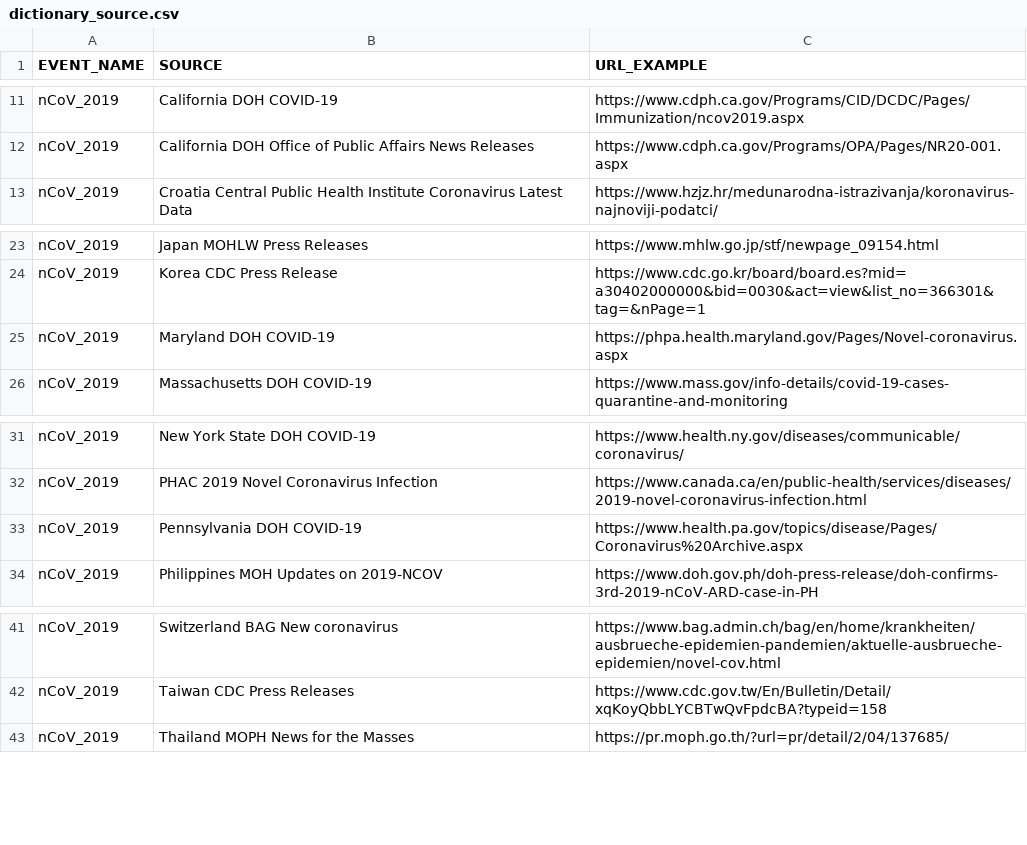
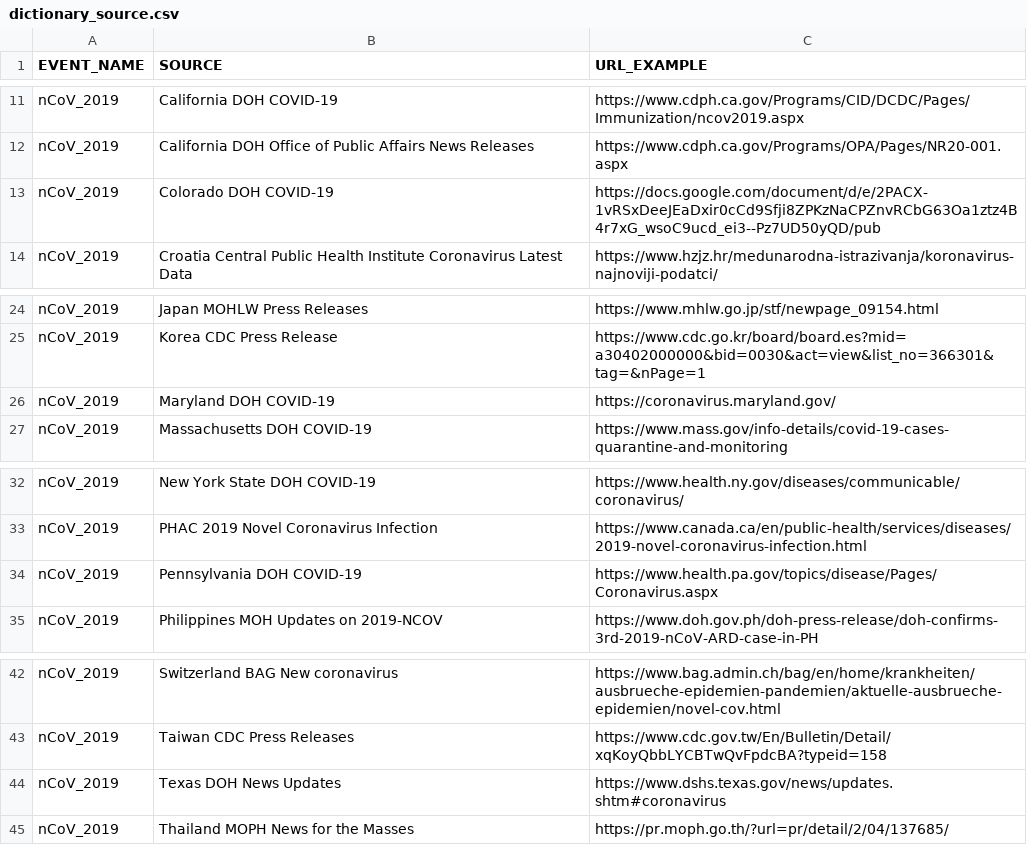
Before and after one commit to Metabiota/metabiota-epidemic-data, a CSV file: incidence/dictionary_source.csv, drawn as a sheet; only a part is shown, gaps mark what is left out.

Commit message:
update dated: 2020-03-16

```diff
--- a/incidence/dictionary_source.csv
+++ b/incidence/dictionary_source.csv
@@ -12,2 +12,3 @@ nCoV_2019,California DOH COVID-19,https://www.cdph.ca.gov/Programs/CID/DCDC/Page
 nCoV_2019,California DOH Office of Public Affairs News Releases,https://www.cdph.ca.gov/Programs/OPA/Pages/NR20-001.aspx
+nCoV_2019,Colorado DOH COVID-19,https://docs.google.com/document/d/e/2PACX-1vRSxDeeJEaDxir0cCd9Sfji8ZPKzNaCPZnvRCbG63Oa1ztz4B4r7xG_wsoC9ucd_ei3--Pz7UD50yQD/pub
 nCoV_2019,Croatia Central Public Health Institute Coronavirus Latest Data,https://www.hzjz.hr/medunarodna-istrazivanja/koronavirus-najnoviji-podatci/
@@ -24,3 +25,3 @@ nCoV_2019,Japan MOHLW Press Releases,https://www.mhlw.go.jp/stf/newpage_09154.ht
 nCoV_2019,Korea CDC Press Release,https://www.cdc.go.kr/board/board.es?mid=a30402000000&bid=0030&act=view&list_no=366301&tag=&nPage=1
-nCoV_2019,Maryland DOH COVID-19,https://phpa.health.maryland.gov/Pages/Novel-coronavirus.aspx
+nCoV_2019,Maryland DOH COVID-19,https://coronavirus.maryland.gov/
 nCoV_2019,Massachusetts DOH COVID-19,https://www.mass.gov/info-details/covid-19-cases-quarantine-and-monitoring
@@ -32,3 +33,3 @@ nCoV_2019,New York State DOH COVID-19,https://www.health.ny.gov/diseases/communi
 nCoV_2019,PHAC 2019 Novel Coronavirus Infection,https://www.canada.ca/en/public-health/services/diseases/2019-novel-coronavirus-infection.html
-nCoV_2019,Pennsylvania DOH COVID-19,https://www.health.pa.gov/topics/disease/Pages/Coronavirus%20Archive.aspx
+nCoV_2019,Pennsylvania DOH COVID-19,https://www.health.pa.gov/topics/disease/Pages/Coronavirus.aspx
 nCoV_2019,Philippines MOH Updates on 2019-NCOV,https://www.doh.gov.ph/doh-press-release/doh-confirms-3rd-2019-nCoV-ARD-case-in-PH
@@ -42,2 +43,3 @@ nCoV_2019,Switzerland BAG New coronavirus,https://www.bag.admin.ch/bag/en/home/k
 nCoV_2019,Taiwan CDC Press Releases,https://www.cdc.gov.tw/En/Bulletin/Detail/xqKoyQbbLYCBTwQvFpdcBA?typeid=158
+nCoV_2019,Texas DOH News Updates,https://www.dshs.texas.gov/news/updates.shtm#coronavirus
 nCoV_2019,Thailand MOPH News for the Masses,https://pr.moph.go.th/?url=pr/detail/2/04/137685/
```
